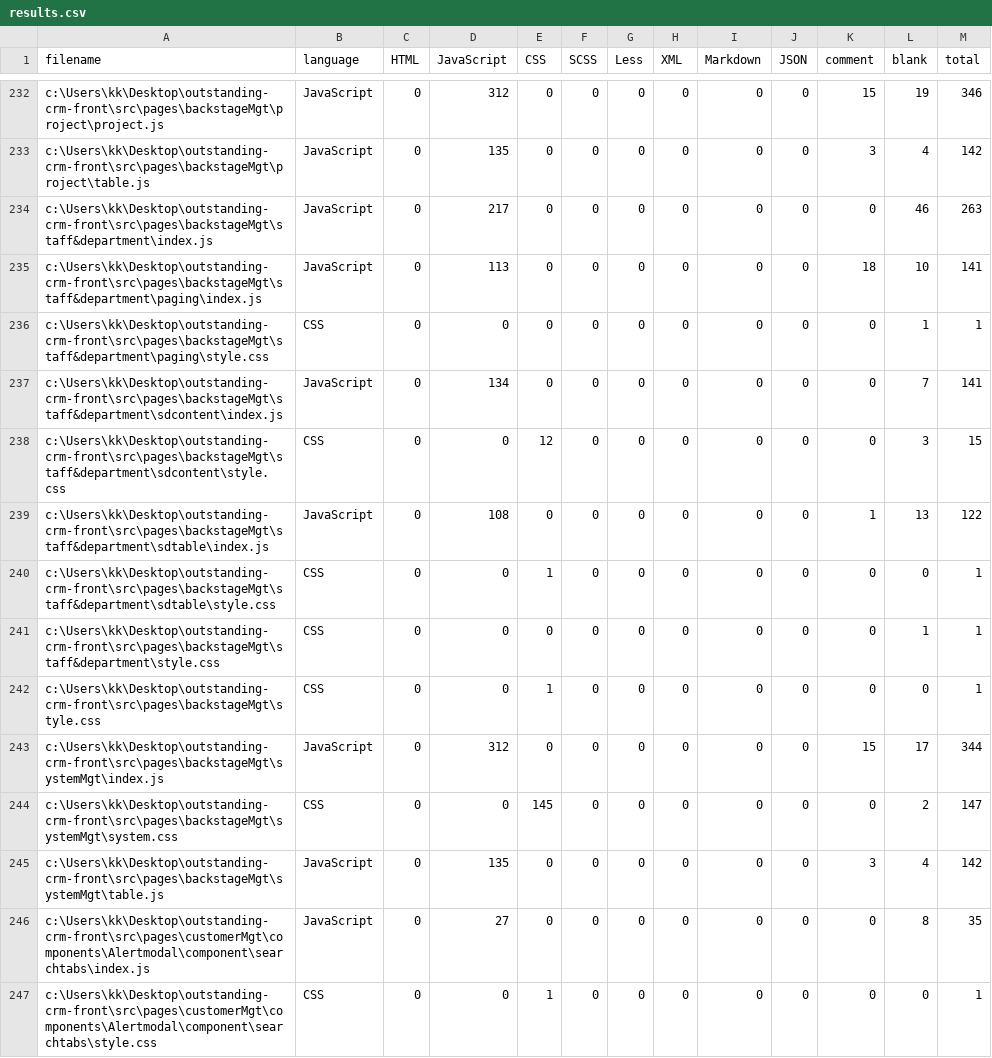
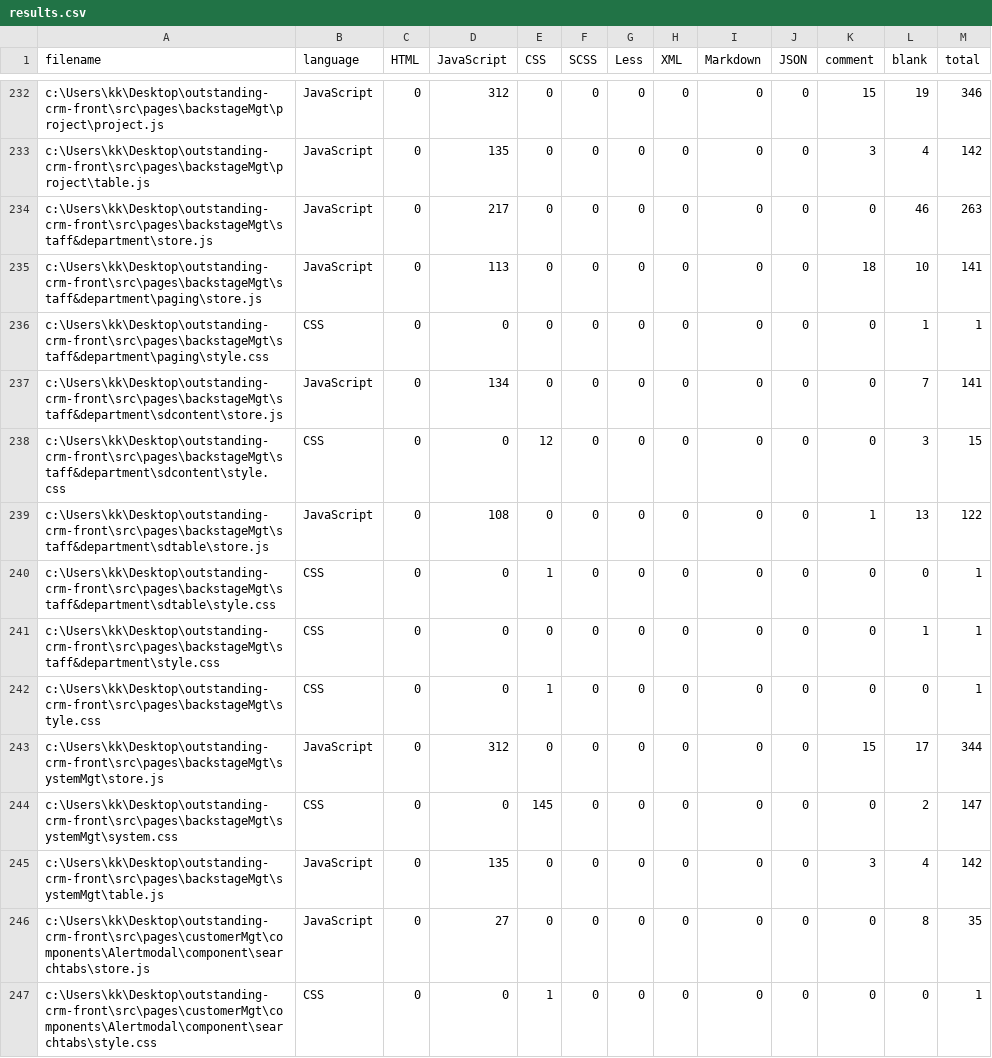
Before and after one commit to wms18/crm, a CSV file: .VSCodeCounter/2021-06-24_10-55-26/results.csv, drawn as a sheet; only a part is shown, gaps mark what is left out; the diff covers the shown part only.

```diff
--- a/.VSCodeCounter/2021-06-24_10-55-26/results.csv
+++ b/.VSCodeCounter/2021-06-24_10-55-26/results.csv
@@ -233,8 +233,8 @@
 "c:\Users\kk\Desktop\outstanding-crm-front\src\pages\backstageMgt\project\table.js", "JavaScript", 0, 135, 0, 0, 0, 0, 0, 0, 3, 4, 142
-"c:\Users\kk\Desktop\outstanding-crm-front\src\pages\backstageMgt\staff&department\index.js", "JavaScript", 0, 217, 0, 0, 0, 0, 0, 0, 0, 46, 263
-"c:\Users\kk\Desktop\outstanding-crm-front\src\pages\backstageMgt\staff&department\paging\index.js", "JavaScript", 0, 113, 0, 0, 0, 0, 0, 0, 18, 10, 141
+"c:\Users\kk\Desktop\outstanding-crm-front\src\pages\backstageMgt\staff&department\store.js", "JavaScript", 0, 217, 0, 0, 0, 0, 0, 0, 0, 46, 263
+"c:\Users\kk\Desktop\outstanding-crm-front\src\pages\backstageMgt\staff&department\paging\store.js", "JavaScript", 0, 113, 0, 0, 0, 0, 0, 0, 18, 10, 141
 "c:\Users\kk\Desktop\outstanding-crm-front\src\pages\backstageMgt\staff&department\paging\style.css", "CSS", 0, 0, 0, 0, 0, 0, 0, 0, 0, 1, 1
-"c:\Users\kk\Desktop\outstanding-crm-front\src\pages\backstageMgt\staff&department\sdcontent\index.js", "JavaScript", 0, 134, 0, 0, 0, 0, 0, 0, 0, 7, 141
+"c:\Users\kk\Desktop\outstanding-crm-front\src\pages\backstageMgt\staff&department\sdcontent\store.js", "JavaScript", 0, 134, 0, 0, 0, 0, 0, 0, 0, 7, 141
 "c:\Users\kk\Desktop\outstanding-crm-front\src\pages\backstageMgt\staff&department\sdcontent\style.css", "CSS", 0, 0, 12, 0, 0, 0, 0, 0, 0, 3, 15
-"c:\Users\kk\Desktop\outstanding-crm-front\src\pages\backstageMgt\staff&department\sdtable\index.js", "JavaScript", 0, 108, 0, 0, 0, 0, 0, 0, 1, 13, 122
+"c:\Users\kk\Desktop\outstanding-crm-front\src\pages\backstageMgt\staff&department\sdtable\store.js", "JavaScript", 0, 108, 0, 0, 0, 0, 0, 0, 1, 13, 122
 "c:\Users\kk\Desktop\outstanding-crm-front\src\pages\backstageMgt\staff&department\sdtable\style.css", "CSS", 0, 0, 1, 0, 0, 0, 0, 0, 0, 0, 1
@@ -242,6 +242,6 @@
 "c:\Users\kk\Desktop\outstanding-crm-front\src\pages\backstageMgt\style.css", "CSS", 0, 0, 1, 0, 0, 0, 0, 0, 0, 0, 1
-"c:\Users\kk\Desktop\outstanding-crm-front\src\pages\backstageMgt\systemMgt\index.js", "JavaScript", 0, 312, 0, 0, 0, 0, 0, 0, 15, 17, 344
+"c:\Users\kk\Desktop\outstanding-crm-front\src\pages\backstageMgt\systemMgt\store.js", "JavaScript", 0, 312, 0, 0, 0, 0, 0, 0, 15, 17, 344
 "c:\Users\kk\Desktop\outstanding-crm-front\src\pages\backstageMgt\systemMgt\system.css", "CSS", 0, 0, 145, 0, 0, 0, 0, 0, 0, 2, 147
 "c:\Users\kk\Desktop\outstanding-crm-front\src\pages\backstageMgt\systemMgt\table.js", "JavaScript", 0, 135, 0, 0, 0, 0, 0, 0, 3, 4, 142
-"c:\Users\kk\Desktop\outstanding-crm-front\src\pages\customerMgt\components\Alertmodal\component\searchtabs\index.js", "JavaScript", 0, 27, 0, 0, 0, 0, 0, 0, 0, 8, 35
+"c:\Users\kk\Desktop\outstanding-crm-front\src\pages\customerMgt\components\Alertmodal\component\searchtabs\store.js", "JavaScript", 0, 27, 0, 0, 0, 0, 0, 0, 0, 8, 35
 "c:\Users\kk\Desktop\outstanding-crm-front\src\pages\customerMgt\components\Alertmodal\component\searchtabs\style.css", "CSS", 0, 0, 1, 0, 0, 0, 0, 0, 0, 0, 1
```
Also changed, not shown: 102 edited cells elsewhere in this file, .VSCodeCounter/2021-06-24_10-56-01/results.csv, 24 other files.
